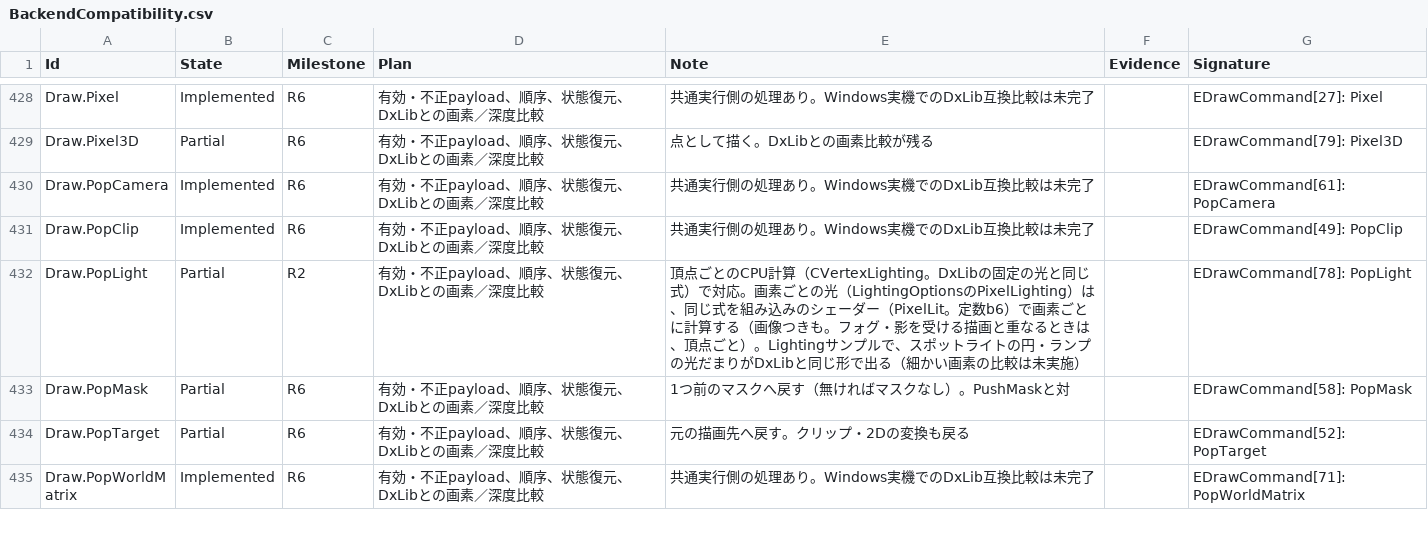
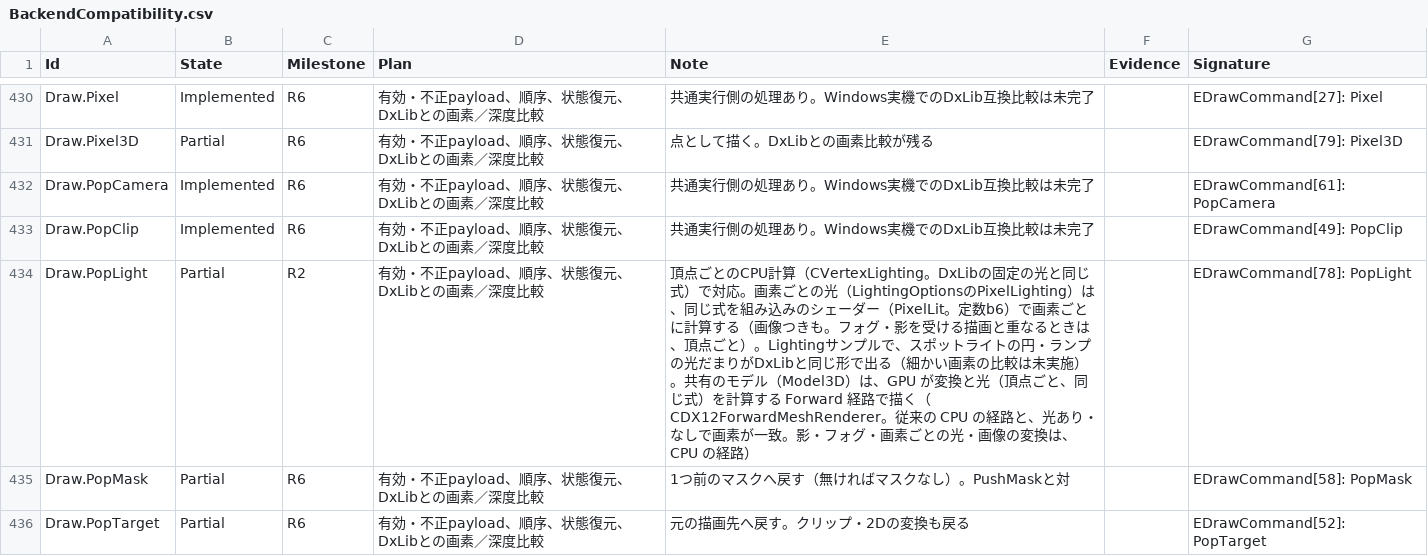
Before and after one commit to mynameisGaku/mazigatiDX, a CSV file: Docs/BackendCompatibility.csv, drawn as a sheet; only a part is shown, gaps mark what is left out; the shorter side is filled out with more unchanged rows; the diff covers the shown part only.

```diff
--- a/Docs/BackendCompatibility.csv
+++ b/Docs/BackendCompatibility.csv
@@ -431,3 +433,3 @@
 "Draw.PopClip","Implemented","R6","有効・不正payload、順序、状態復元、DxLibとの画素／深度比較","共通実行側の処理あり。Windows実機でのDxLib互換比較は未完了","","EDrawCommand[49]: PopClip"
-"Draw.PopLight","Partial","R2","有効・不正payload、順序、状態復元、DxLibとの画素／深度比較","頂点ごとのCPU計算（CVertexLighting。DxLibの固定の光と同じ式）で対応。画素ごとの光（LightingOptionsのPixelLighting）は、同じ式を組み込みのシェーダー（PixelLit。定数b6）で画素ごとに計算する（画像つきも。フォグ・影を受ける描画と重なるときは、頂点ごと）。Lightingサンプルで、スポットライトの円・ランプの光だまりがDxLibと同じ形で出る（細かい画素の比較は未実施）","","EDrawCommand[78]: PopLight"
+"Draw.PopLight","Partial","R2","有効・不正payload、順序、状態復元、DxLibとの画素／深度比較","頂点ごとのCPU計算（CVertexLighting。DxLibの固定の光と同じ式）で対応。画素ごとの光（LightingOptionsのPixelLighting）は、同じ式を組み込みのシェーダー（PixelLit。定数b6）で画素ごとに計算する（画像つきも。フォグ・影を受ける描画と重なるときは、頂点ごと）。Lightingサンプルで、スポットライトの円・ランプの光だまりがDxLibと同じ形で出る（細かい画素の比較は未実施）。共有のモデル（Model3D）は、GPU が変換と光（頂点ごと、同じ式）を計算する Forward 経路で描く（CDX12ForwardMeshRenderer。従来の CPU の経路と、光あり・なしで画素が一致。影・フォグ・画素ごとの光・画像の変換は、CPU の経路）","","EDrawCommand[78]: PopLight"
 "Draw.PopMask","Partial","R6","有効・不正payload、順序、状態復元、DxLibとの画素／深度比較","1つ前のマスクへ戻す（無ければマスクなし）。PushMaskと対","","EDrawCommand[58]: PopMask"
```
Also changed, not shown: 2 added rows and 6 edited cells elsewhere in this file, 21 other files.
